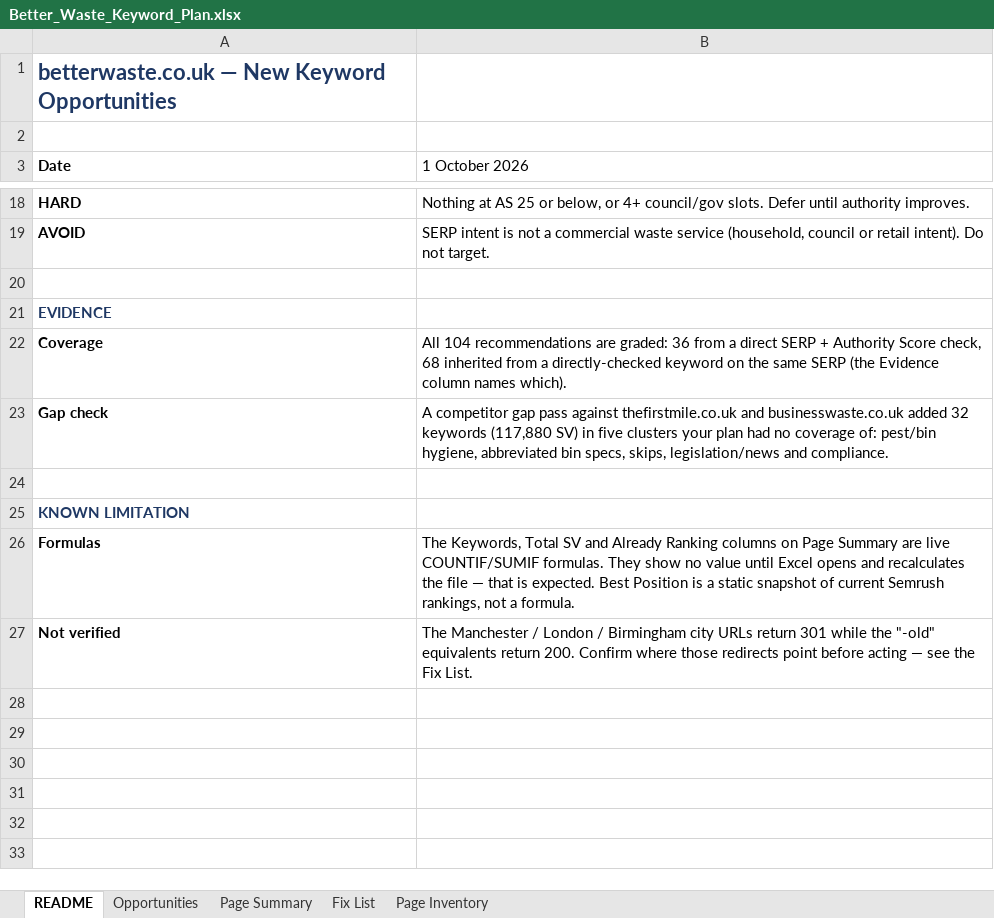
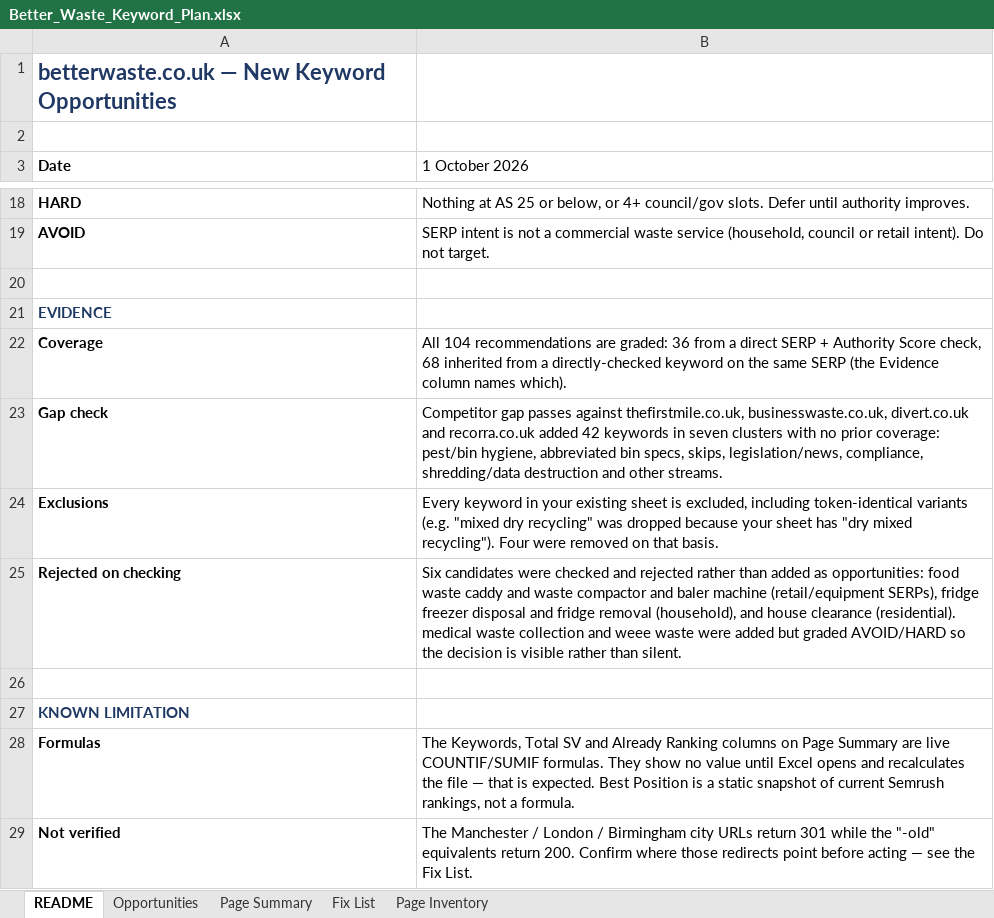
Before and after one commit to fahadahmad-ship-it/test, an Excel workbook: betterwaste-kw-audit/Better_Waste_Keyword_Plan.xlsx, sheet README, drawn as a sheet; only a part is shown, gaps mark what is left out; values as stored, in another font and other column widths than the file's, no borders; the diff names each change by its address in the sheet, - before the commit and + after, or states it on an @@ line.

```diff
--- a/betterwaste-kw-audit/Better_Waste_Keyword_Plan.xlsx (sheet README)
+++ b/betterwaste-kw-audit/Better_Waste_Keyword_Plan.xlsx (sheet README)
-B23 (1 October 2026): A competitor gap pass against thefirstmile.co.uk and businesswaste.co.uk added 32 keywords (117,880 SV) in five clusters your plan had no coverage of: pest/bin hygiene, abbreviated bin specs, skips, legislation/news and compliance.
+B23 (1 October 2026): Competitor gap passes against thefirstmile.co.uk, businesswaste.co.uk, divert.co.uk and recorra.co.uk added 42 keywords in seven clusters with no prior coverage: pest/bin hygiene, abbreviated bin specs, skips, legislation/news, compliance, shredding/data destruction and other streams.
+row 24: Exclusions | Every keyword in your existing sheet is excluded, including token-identical variants (e.g. "mixed dry recycling" was dropped because your sheet has "dry mixed recycling"). Four were removed on that basis.
+row 25: Rejected on checking | Six candidates were checked and rejected rather than added as opportunities: food waste caddy and waste compactor and baler machine (retail/equipment SERPs), fridge freezer disposal and fridge removal (household), and house clearance (residential). medical waste collection and weee waste were added but graded AVOID/HARD so the decision is visible rather than silent.
```
Also changed, not shown: sheet Page Summary, sheet Opportunities, 1 other file.
